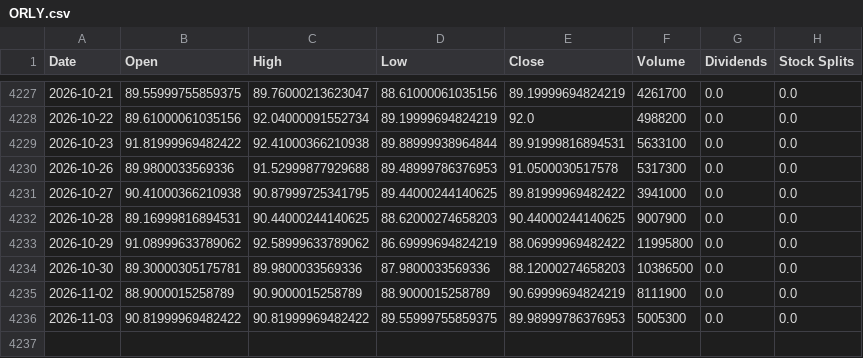
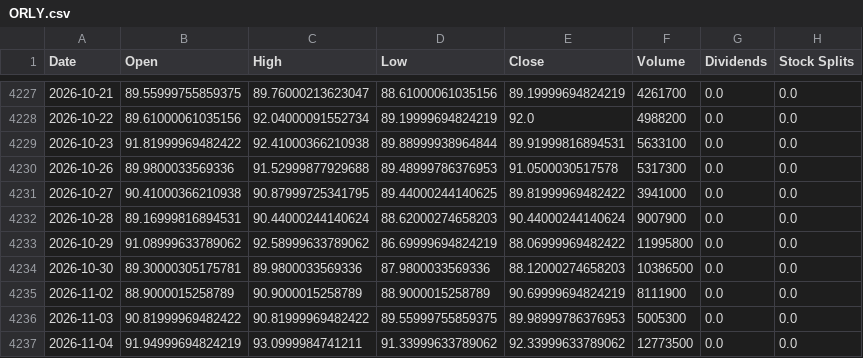
Before and after one commit to jamesf623/strategy_daily, a CSV file: stock_data/ORLY.csv, drawn as a sheet; only a part is shown, gaps mark what is left out.

```diff
--- a/stock_data/ORLY.csv
+++ b/stock_data/ORLY.csv
@@ -4231,3 +4231,3 @@ Date,Open,High,Low,Close,Volume,Dividends,Stock Splits
 2026-10-27,90.41000366210938,90.87999725341795,89.44000244140625,89.81999969482422,3941000,0.0,0.0
-2026-10-28,89.16999816894531,90.44000244140625,88.62000274658203,90.44000244140625,9007900,0.0,0.0
+2026-10-28,89.16999816894531,90.44000244140624,88.62000274658203,90.44000244140624,9007900,0.0,0.0
 2026-10-29,91.08999633789062,92.58999633789062,86.69999694824219,88.06999969482422,11995800,0.0,0.0
@@ -4236 +4236,2 @@ Date,Open,High,Low,Close,Volume,Dividends,Stock Splits
 2026-11-03,90.81999969482422,90.81999969482422,89.55999755859375,89.98999786376953,5005300,0.0,0.0
+2026-11-04,91.94999694824219,93.0999984741211,91.33999633789062,92.33999633789062,12773500,0.0,0.0
```
Also changed, not shown: stock_data/AZO.csv, stock_data/TSLA.csv.
